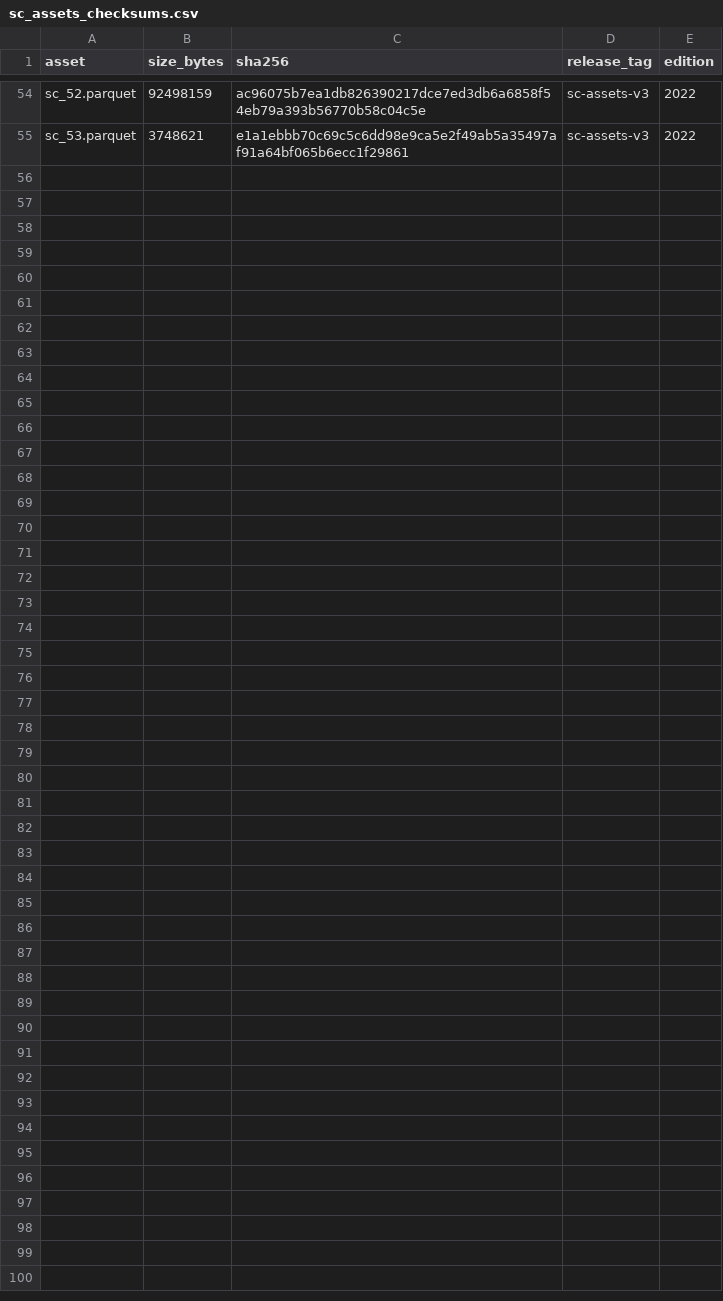
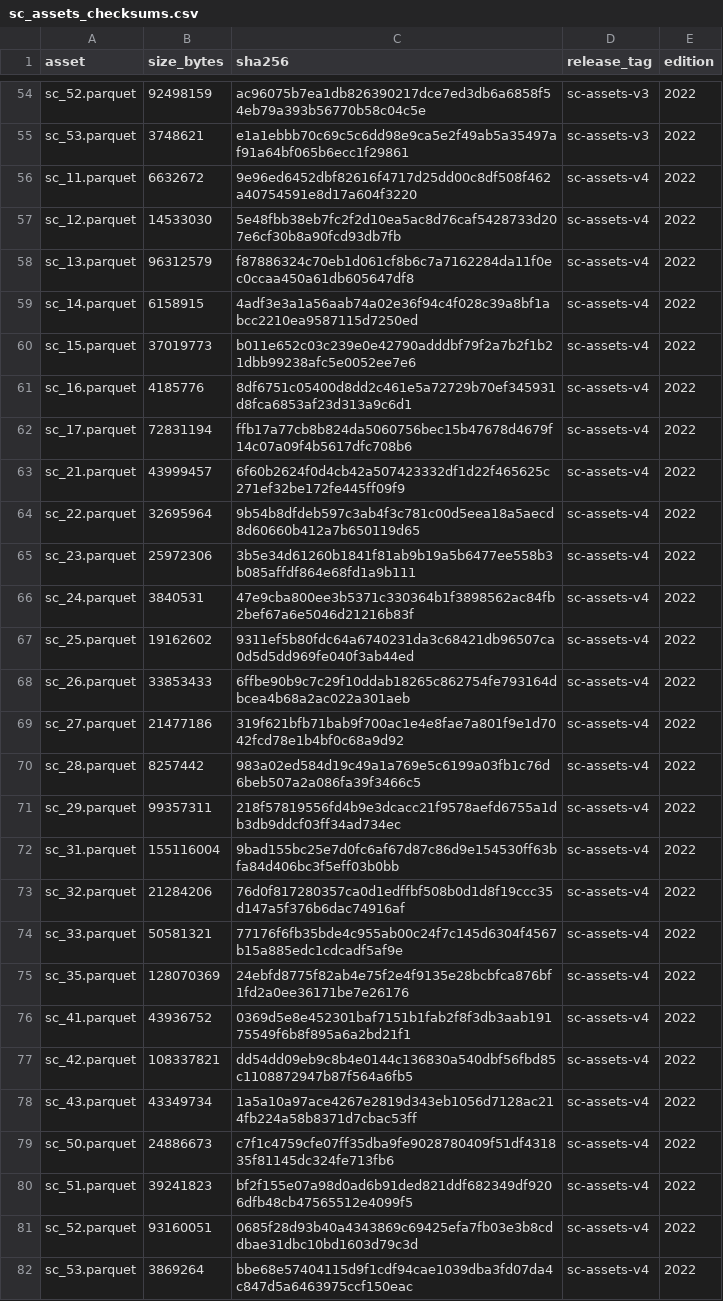
Before and after one commit to pedreirajr/cnefetools, a CSV file: data-raw/sc_assets_checksums.csv, drawn as a sheet; only a part is shown, gaps mark what is left out; the diff names each change by its address in the sheet, - before the commit and + after, or states it on an @@ line.

```diff
--- a/data-raw/sc_assets_checksums.csv
+++ b/data-raw/sc_assets_checksums.csv
+row 56: sc_11.parquet | 6632672 | 9e96ed6452dbf82616f4717d25dd00c8df508f462a40754591e8d17a604f3220 | sc-assets-v4 | 2022
+row 57: sc_12.parquet | 14533030 | 5e48fbb38eb7fc2f2d10ea5ac8d76caf5428733d207e6cf30b8a90fcd93db7fb | sc-assets-v4 | 2022
+row 58: sc_13.parquet | 96312579 | f87886324c70eb1d061cf8b6c7a7162284da11f0ec0ccaa450a61db605647df8 | sc-assets-v4 | 2022
+row 59: sc_14.parquet | 6158915 | 4adf3e3a1a56aab74a02e36f94c4f028c39a8bf1abcc2210ea9587115d7250ed | sc-assets-v4 | 2022
+row 60: sc_15.parquet | 37019773 | b011e652c03c239e0e42790adddbf79f2a7b2f1b21dbb99238afc5e0052ee7e6 | sc-assets-v4 | 2022
+row 61: sc_16.parquet | 4185776 | 8df6751c05400d8dd2c461e5a72729b70ef345931d8fca6853af23d313a9c6d1 | sc-assets-v4 | 2022
+row 62: sc_17.parquet | 72831194 | ffb17a77cb8b824da5060756bec15b47678d4679f14c07a09f4b5617dfc708b6 | sc-assets-v4 | 2022
+row 63: sc_21.parquet | 43999457 | 6f60b2624f0d4cb42a507423332df1d22f465625c271ef32be172fe445ff09f9 | sc-assets-v4 | 2022
+row 64: sc_22.parquet | 32695964 | 9b54b8dfdeb597c3ab4f3c781c00d5eea18a5aecd8d60660b412a7b650119d65 | sc-assets-v4 | 2022
+row 65: sc_23.parquet | 25972306 | 3b5e34d61260b1841f81ab9b19a5b6477ee558b3b085affdf864e68fd1a9b111 | sc-assets-v4 | 2022
+row 66: sc_24.parquet | 3840531 | 47e9cba800ee3b5371c330364b1f3898562ac84fb2bef67a6e5046d21216b83f | sc-assets-v4 | 2022
+row 67: sc_25.parquet | 19162602 | 9311ef5b80fdc64a6740231da3c68421db96507ca0d5d5dd969fe040f3ab44ed | sc-assets-v4 | 2022
+row 68: sc_26.parquet | 33853433 | 6ffbe90b9c7c29f10ddab18265c862754fe793164dbcea4b68a2ac022a301aeb | sc-assets-v4 | 2022
+row 69: sc_27.parquet | 21477186 | 319f621bfb71bab9f700ac1e4e8fae7a801f9e1d7042fcd78e1b4bf0c68a9d92 | sc-assets-v4 | 2022
+row 70: sc_28.parquet | 8257442 | 983a02ed584d19c49a1a769e5c6199a03fb1c76d6beb507a2a086fa39f3466c5 | sc-assets-v4 | 2022
+row 71: sc_29.parquet | 99357311 | 218f57819556fd4b9e3dcacc21f9578aefd6755a1db3db9ddcf03ff34ad734ec | sc-assets-v4 | 2022
+row 72: sc_31.parquet | 155116004 | 9bad155bc25e7d0fc6af67d87c86d9e154530ff63bfa84d406bc3f5eff03b0bb | sc-assets-v4 | 2022
+row 73: sc_32.parquet | 21284206 | 76d0f817280357ca0d1edffbf508b0d1d8f19ccc35d147a5f376b6dac74916af | sc-assets-v4 | 2022
+row 74: sc_33.parquet | 50581321 | 77176f6fb35bde4c955ab00c24f7c145d6304f4567b15a885edc1cdcadf5af9e | sc-assets-v4 | 2022
+row 75: sc_35.parquet | 128070369 | 24ebfd8775f82ab4e75f2e4f9135e28bcbfca876bf1fd2a0ee36171be7e26176 | sc-assets-v4 | 2022
+row 76: sc_41.parquet | 43936752 | 0369d5e8e452301baf7151b1fab2f8f3db3aab19175549f6b8f895a6a2bd21f1 | sc-assets-v4 | 2022
+row 77: sc_42.parquet | 108337821 | dd54dd09eb9c8b4e0144c136830a540dbf56fbd85c1108872947b87f564a6fb5 | sc-assets-v4 | 2022
+row 78: sc_43.parquet | 43349734 | 1a5a10a97ace4267e2819d343eb1056d7128ac214fb224a58b8371d7cbac53ff | sc-assets-v4 | 2022
+row 79: sc_50.parquet | 24886673 | c7f1c4759cfe07ff35dba9fe9028780409f51df431835f81145dc324fe713fb6 | sc-assets-v4 | 2022
+row 80: sc_51.parquet | 39241823 | bf2f155e07a98d0ad6b91ded821ddf682349df9206dfb48cb47565512e4099f5 | sc-assets-v4 | 2022
+row 81: sc_52.parquet | 93160051 | 0685f28d93b40a4343869c69425efa7fb03e3b8cddbae31dbc10bd1603d79c3d | sc-assets-v4 | 2022
+row 82: sc_53.parquet | 3869264 | bbe68e57404115d9f1cdf94cae1039dba3fd07da4c847d5a6463975ccf150eac | sc-assets-v4 | 2022
```
Also changed, not shown: 37 other files.
